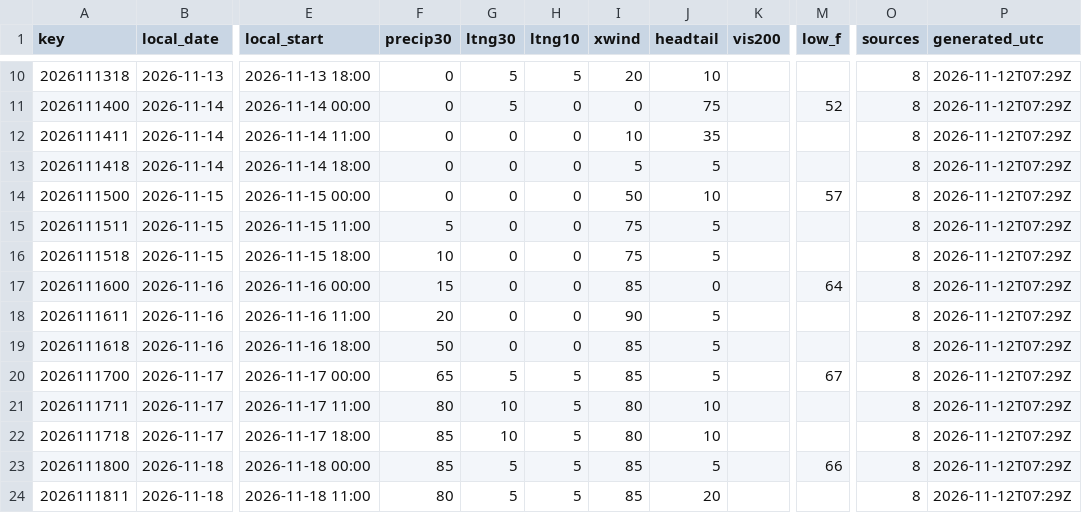
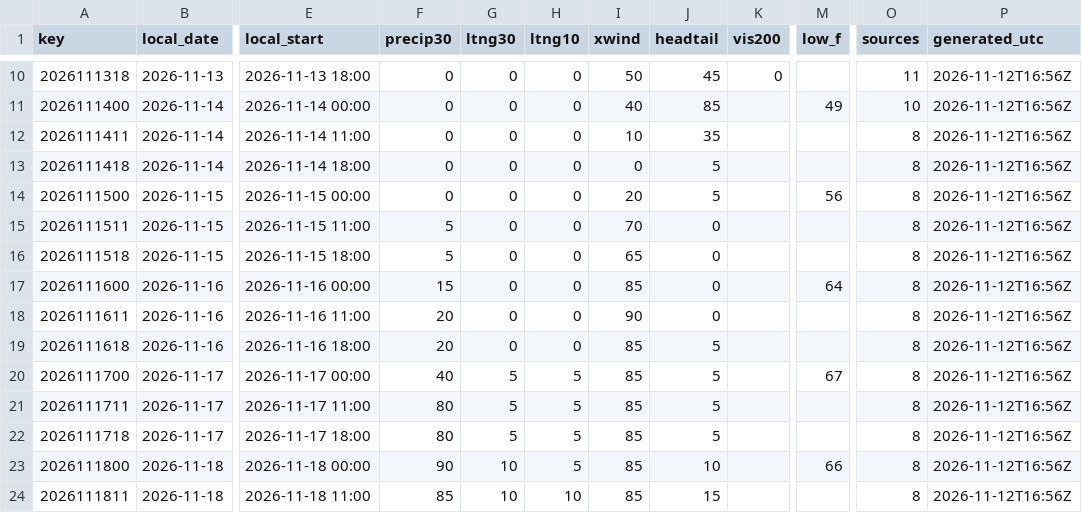
Before and after one commit to cyclonecizek/SLFWeather, a CSV file: docs/data/constraints.csv, drawn as a sheet; only a part is shown, gaps mark what is left out; the diff covers the shown part only; the diff names each change by its address in the sheet, - before the commit and + after, or states it on an @@ line.

```diff
--- a/docs/data/constraints.csv
+++ b/docs/data/constraints.csv
-G10:G11 (ltng30): 5
+G10:G11 (ltng30): 0
-H10 (ltng10): 5
+H10 (ltng10): 0
-I10 (xwind): 20
+I10 (xwind): 50
-J10 (headtail): 10
+J10 (headtail): 45
-K10 (vis200): (empty)
+K10 (vis200): 0
-O10 (sources): 8
+O10 (sources): 11
-P10:P24 (generated_utc): 2026-11-12T07:29Z
+P10:P24 (generated_utc): 2026-11-12T16:56Z
-I11 (xwind): 0
+I11 (xwind): 40
-J11 (headtail): 75
+J11 (headtail): 85
-M11 (low_f): 52
+M11 (low_f): 49
-O11 (sources): 8
+O11 (sources): 10
-I13 (xwind): 5
+I13 (xwind): 0
-I14 (xwind): 50
+I14 (xwind): 20
-J14 (headtail): 10
+J14 (headtail): 5
-M14 (low_f): 57
+M14 (low_f): 56
-I15 (xwind): 75
+I15 (xwind): 70
-J15:J16 (headtail): 5
+J15:J16 (headtail): 0
-F16 (precip30): 10
+F16 (precip30): 5
-I16 (xwind): 75
+I16 (xwind): 65
-J18 (headtail): 5
+J18 (headtail): 0
-F19 (precip30): 50
+F19 (precip30): 20
-F20 (precip30): 65
+F20 (precip30): 40
-G21:G22 (ltng30): 10
+G21:G22 (ltng30): 5
-I21:I22 (xwind): 80
+I21:I22 (xwind): 85
-J21:J22 (headtail): 10
+J21:J22 (headtail): 5
-F22 (precip30): 85
+F22 (precip30): 80
-F23 (precip30): 85
+F23 (precip30): 90
-G23:G24 (ltng30): 5
+G23:G24 (ltng30): 10
-J23 (headtail): 5
+J23 (headtail): 10
-F24 (precip30): 80
+F24 (precip30): 85
-H24 (ltng10): 5
+H24 (ltng10): 10
-J24 (headtail): 20
+J24 (headtail): 15
```
Also changed, not shown: 53 edited cells elsewhere in this file, docs/data/GFS_upper_air_KTTS.csv, docs/data/KTTS_ENS_wind.csv, 13 other files.
